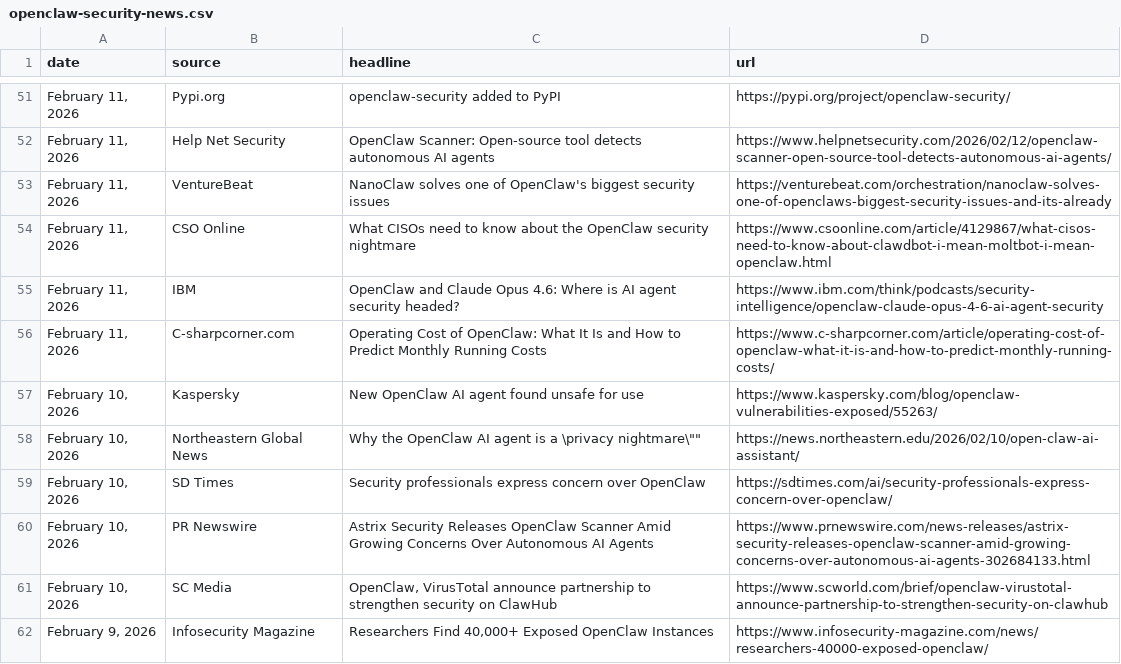
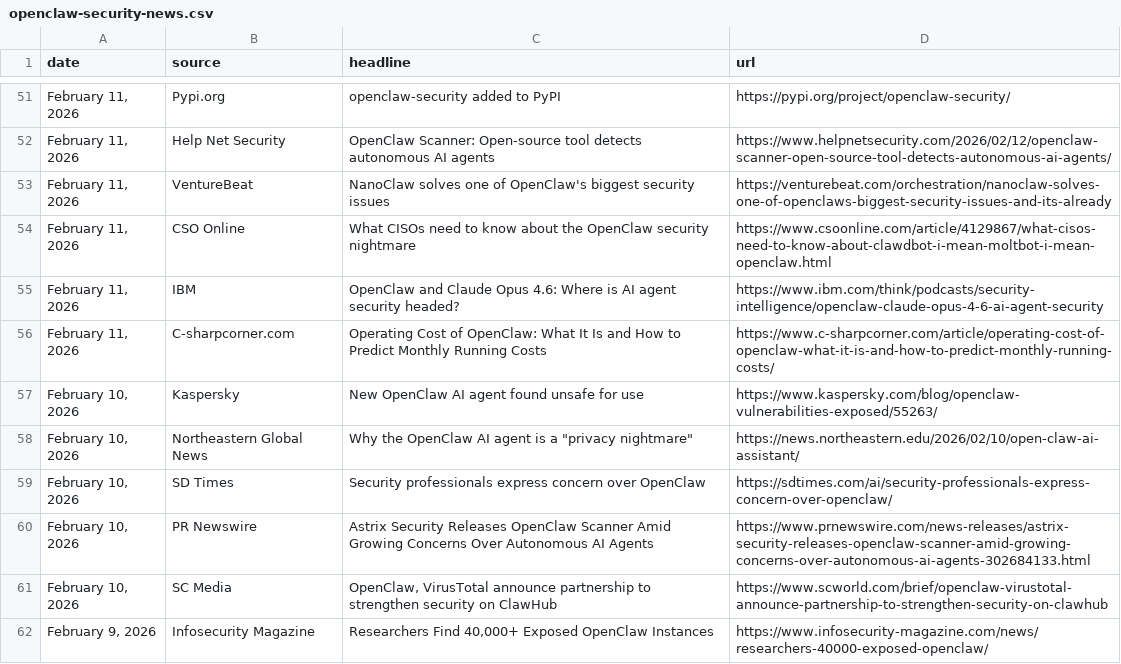
Before and after one commit to joylarkin/openclaw-security-news, a CSV file: openclaw-security-news.csv, drawn as a sheet; only a part is shown, gaps mark what is left out.

Commit message:
fix: correct escaped quotes in CSV for Northeastern headline

```diff
--- a/openclaw-security-news.csv
+++ b/openclaw-security-news.csv
@@ -57,3 +57,3 @@
 "February 10, 2026","Kaspersky","New OpenClaw AI agent found unsafe for use","https://www.kaspersky.com/blog/openclaw-vulnerabilities-exposed/55263/"
-"February 10, 2026","Northeastern Global News","Why the OpenClaw AI agent is a \"privacy nightmare\"","https://news.northeastern.edu/2026/02/10/open-claw-ai-assistant/"
+"February 10, 2026","Northeastern Global News","Why the OpenClaw AI agent is a ""privacy nightmare""","https://news.northeastern.edu/2026/02/10/open-claw-ai-assistant/"
 "February 10, 2026","SD Times","Security professionals express concern over OpenClaw","https://sdtimes.com/ai/security-professionals-express-concern-over-openclaw/"
```
